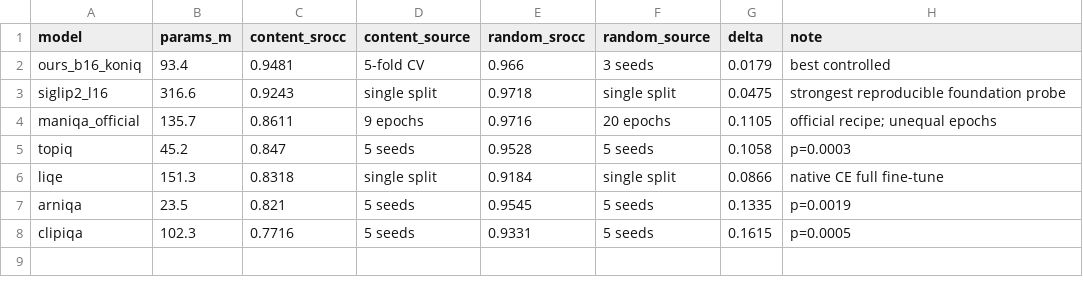
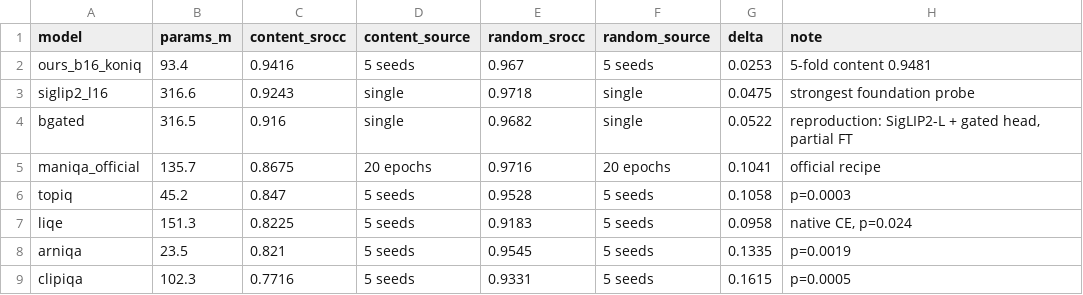
Before and after one commit to mo1998/New-No-Reference-Image-Quality-Metric, a CSV file: results/split_bias/controlled_comparison.csv, drawn as a sheet.

```diff
--- a/results/split_bias/controlled_comparison.csv
+++ b/results/split_bias/controlled_comparison.csv
@@ -1,7 +1,8 @@
 model,params_m,content_srocc,content_source,random_srocc,random_source,delta,note
-ours_b16_koniq,93.4,0.9481,5-fold CV,0.966,3 seeds,0.0179,best controlled
-siglip2_l16,316.6,0.9243,single split,0.9718,single split,0.0475,strongest reproducible foundation probe
-maniqa_official,135.7,0.8611,9 epochs,0.9716,20 epochs,0.1105,official recipe; unequal epochs
+ours_b16_koniq,93.4,0.9416,5 seeds,0.967,5 seeds,0.0253,5-fold content 0.9481
+siglip2_l16,316.6,0.9243,single,0.9718,single,0.0475,strongest foundation probe
+bgated,316.5,0.916,single,0.9682,single,0.0522,"reproduction: SigLIP2-L + gated head, partial FT"
+maniqa_official,135.7,0.8675,20 epochs,0.9716,20 epochs,0.1041,official recipe
 topiq,45.2,0.847,5 seeds,0.9528,5 seeds,0.1058,p=0.0003
-liqe,151.3,0.8318,single split,0.9184,single split,0.0866,native CE full fine-tune
+liqe,151.3,0.8225,5 seeds,0.9183,5 seeds,0.0958,"native CE, p=0.024"
 arniqa,23.5,0.821,5 seeds,0.9545,5 seeds,0.1335,p=0.0019
```
Also changed, not shown: results/split_bias/multiseed.csv, results/split_bias/multiseed_stats.csv, 11 other files.
